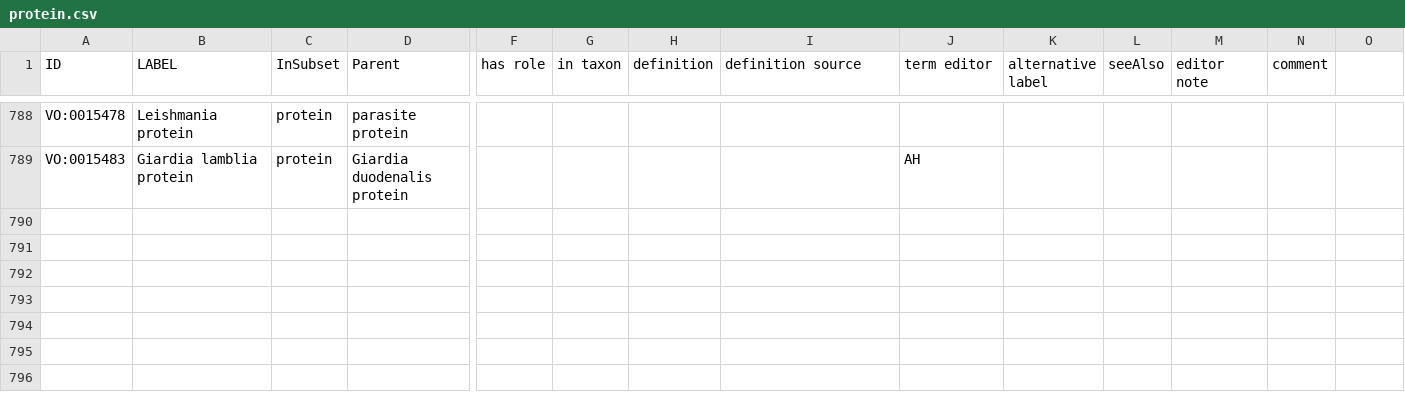
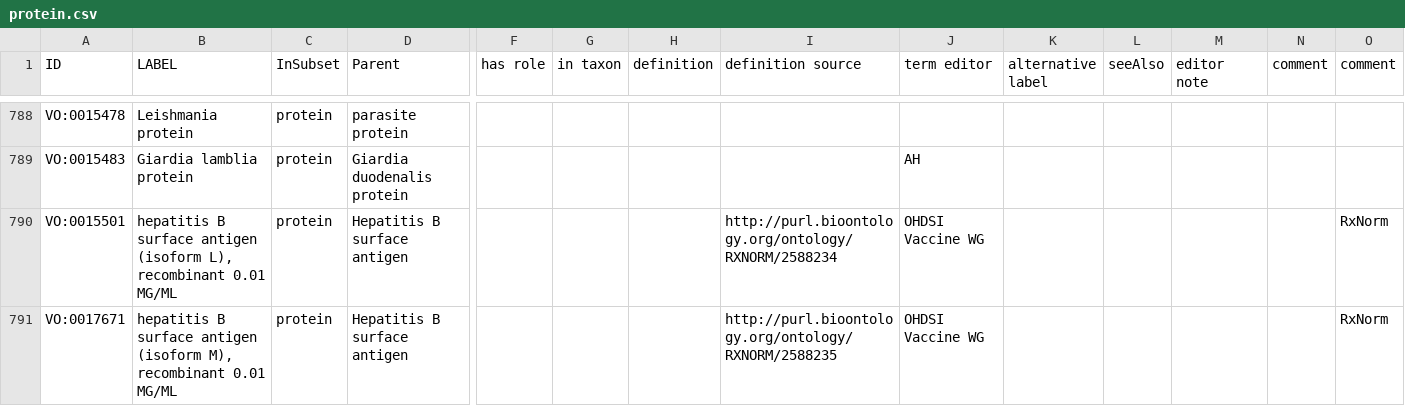
Before and after one commit to vaccineontology/VO, a CSV file: src/templates/protein.csv, drawn as a sheet; only a part is shown, gaps mark what is left out; rows hold the shown columns only; the diff covers the shown part only; the diff names each change by its address in the sheet, - before the commit and + after, or states it on an @@ line.

Commit message:
add RxNorm protein terms

```diff
--- a/src/templates/protein.csv
+++ b/src/templates/protein.csv
-O1: (empty)
+O1: comment
+row 790: VO:0015501 | hepatitis B surface antigen (isoform L), recombinant 0.01 MG/ML | protein | Hepatitis B surface antigen |  |  |  | http://purl.bioontology.org/ontology/RXNORM/2588234 | OHDSI Vaccine WG |  |  |  |  | RxNorm
+row 791: VO:0017671 | hepatitis B surface antigen (isoform M), recombinant 0.01 MG/ML | protein | Hepatitis B surface antigen |  |  |  | http://purl.bioontology.org/ontology/RXNORM/2588235 | OHDSI Vaccine WG |  |  |  |  | RxNorm
```
Also changed, not shown: 2 added rows and 3 edited cells elsewhere in this file, 1 other file.
